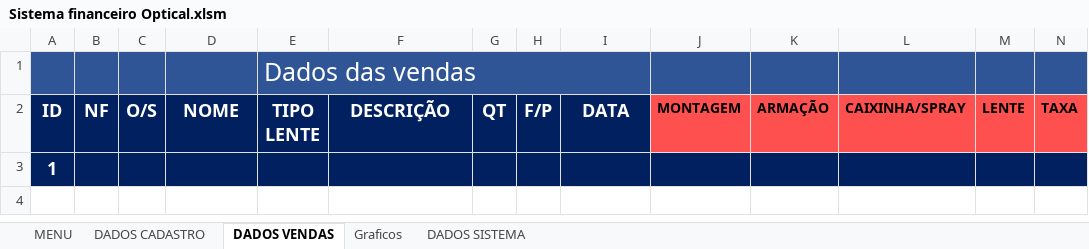
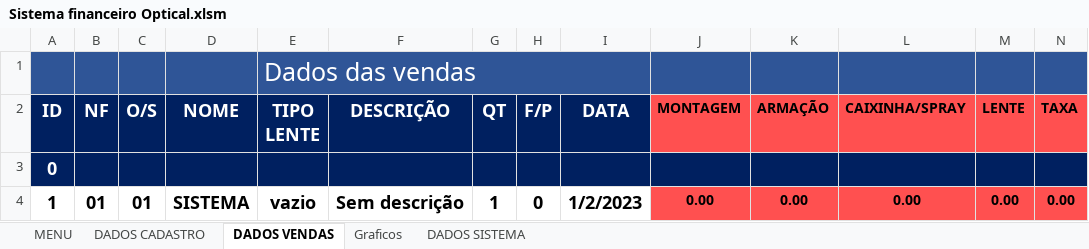
Before and after one commit to TiagoMoreiraPimentel/Sistema_Financeiro_Opitical, an Excel workbook: Sistema financeiro Optical.xlsm, sheet DADOS VENDAS, drawn as a sheet; only a part is shown; values as stored, in another font and other column widths than the file's, no borders; charts and pictures and table styles not drawn; rows hold the shown columns only; the diff names each change by its address in the sheet, - before the commit and + after, or states it on an @@ line.

```diff
--- a/Sistema financeiro Optical.xlsm (sheet DADOS VENDAS)
+++ b/Sistema financeiro Optical.xlsm (sheet DADOS VENDAS)
-A3 (ID): 1
+A3 (ID): 0
+row 4: 1 | 01 | 01 | SISTEMA | vazio | Sem descrição | 1 | 0 | 1/2/2023 | 0.00 | 0.00 | 0.00 | 0.00 | 0.00
```
Also changed, not shown: sheet DADOS CADASTRO, charts or pictures.
